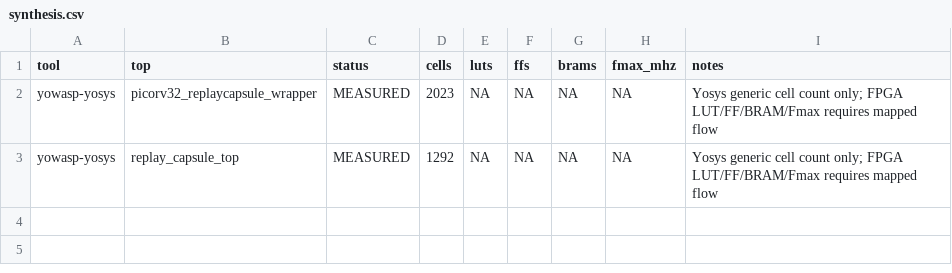
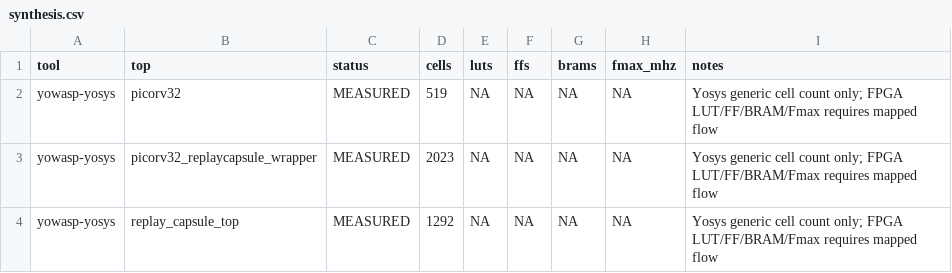
Before and after one commit to Tylerlee102/ASP-DAC, a CSV file: results/processed/synthesis.csv, drawn as a sheet; the diff names each change by its address in the sheet, - before the commit and + after, or states it on an @@ line.

Commit message:
Add baseline synthesis overhead context

```diff
--- a/results/processed/synthesis.csv
+++ b/results/processed/synthesis.csv
+row 2: yowasp-yosys | picorv32 | MEASURED | 519 | NA | NA | NA | NA | Yosys generic cell count only; FPGA LUT/FF/BRAM/Fmax requires mapped flow
```
Also changed, not shown: results/processed/summary.csv, 20 other files.
